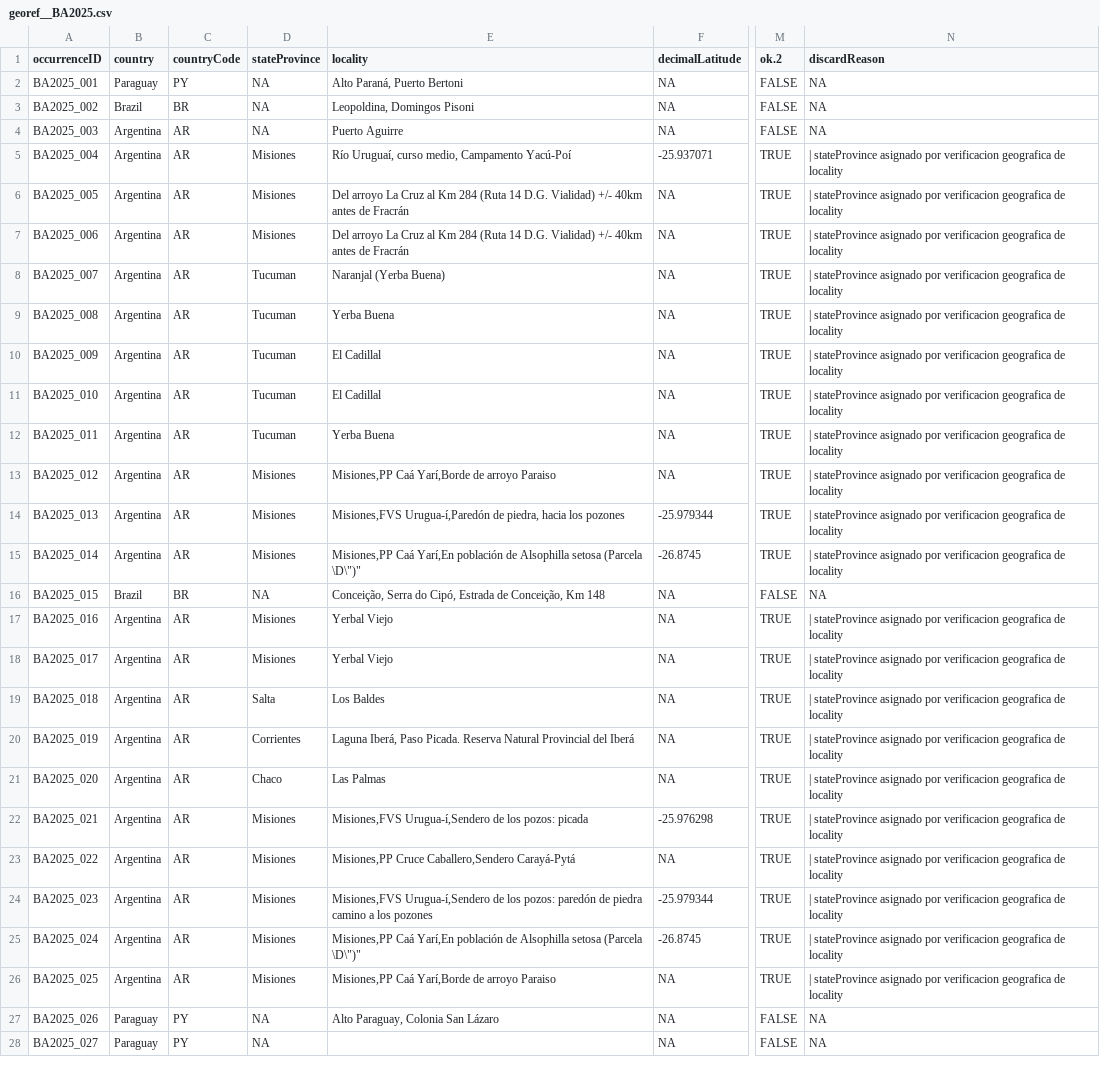
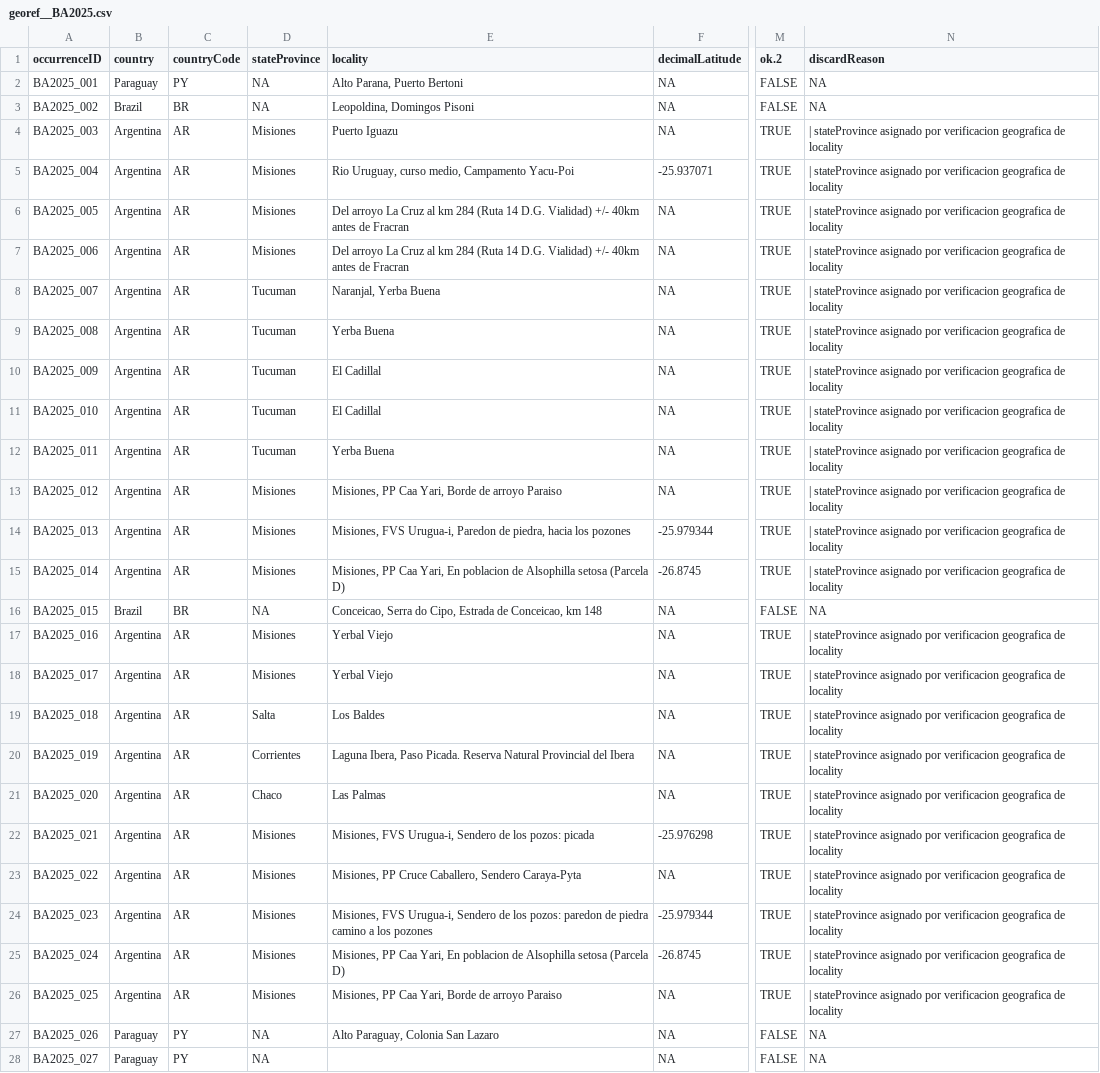
Before and after one commit to epigdatabase/EpIG_volunteership, a CSV file: data/Georreferencing/2.Processed/georef__BA2025.csv, drawn as a sheet; only a part is shown, gaps mark what is left out; the diff covers the shown part only; the diff names each change by its address in the sheet, - before the commit and + after, or states it on an @@ line.

Commit message:
data: standardize locality field and audit coordinate uncertainty (BA2025)
- Add master locality dictionary for Argentina (Misiones, Tucuman, Salta,
  Cordoba, Buenos Aires) correcting historical/misspelled toponyms
  (Puerto Aguirre -> Puerto Iguazu, Coronel Juan Sola, Sierra Achala, etc.)
- Add accent-insensitive regex matching (pattern_flex) so dictionary
  patterns match locality strings regardless of existing diacritics
- Normalize locality to ASCII: strip all tildes/diacritics and quotation
  marks dataset-wide via stri_trans_general(Latin-ASCII), preserving
  original place names and structure (commas, hyphens, parentheses)
- General cleanup: consistent comma spacing, whitespace squish, Km->km
- Refactor dfEi manual corrections (occurrenceID subsets) into a single
  corregir_localidad() helper to remove repeated boilerplate blocks
- Add QA script to extract coordinateUncertaintyInMeters for all records
  with non-missing decimalLatitude/decimalLongitude, with auto-detection
  of column names (regex-based) to avoid hardcoded/undefined-column errors
- Add read-only audit note documenting the coordinateUncertaintyInMeters
  QA check (no values modified)

Refs: BA2025 locality/coordinate cleaning

```diff
--- a/data/Georreferencing/2.Processed/georef__BA2025.csv
+++ b/data/Georreferencing/2.Processed/georef__BA2025.csv
-E2 (locality): Alto Paraná, Puerto Bertoni
+E2 (locality): Alto Parana, Puerto Bertoni
-D4 (stateProvince): NA
+D4 (stateProvince): Misiones
-E4 (locality): Puerto Aguirre
+E4 (locality): Puerto Iguazu
-M4 (ok.2): FALSE
+M4 (ok.2): TRUE
-N4 (discardReason): NA
+N4 (discardReason): | stateProvince asignado por verificacion geografica de locality
-E5 (locality): Río Uruguaí, curso medio, Campamento Yacú-Poí
+E5 (locality): Rio Uruguay, curso medio, Campamento Yacu-Poi
-E6:E7 (locality): …Cruz al Km 284 (Ruta 14 D.G. Vialidad) +/- 40km antes de Fracrán
+E6:E7 (locality): …Cruz al km 284 (Ruta 14 D.G. Vialidad) +/- 40km antes de Fracran
-E8 (locality): Naranjal (Yerba Buena)
+E8 (locality): Naranjal, Yerba Buena
-E13 (locality): Misiones,PP Caá Yarí,Borde de arroyo Paraiso
+E13 (locality): Misiones, PP Caa Yari, Borde de arroyo Paraiso
-E14 (locality): Misiones,FVS Urugua-í,Paredón de piedra,…
+E14 (locality): Misiones, FVS Urugua-i, Paredon de piedra,…
-E15 (locality): Misiones,PP Caá Yarí,En población de Alsophilla setosa (Parcela \D\")"
+E15 (locality): Misiones, PP Caa Yari, En poblacion de Alsophilla setosa (Parcela D)
-E16 (locality): Conceição, Serra do Cipó, Estrada de Conceição, Km 148
+E16 (locality): Conceicao, Serra do Cipo, Estrada de Conceicao, km 148
-E20 (locality): Laguna Iberá, Paso Picada. Reserva Natural Provincial del Iberá
+E20 (locality): Laguna Ibera, Paso Picada. Reserva Natural Provincial del Ibera
-E22 (locality): Misiones,FVS Urugua-í,Sendero de los…
+E22 (locality): Misiones, FVS Urugua-i, Sendero de los…
-E23 (locality): Misiones,PP Cruce Caballero,Sendero Carayá-Pytá
+E23 (locality): Misiones, PP Cruce Caballero, Sendero Caraya-Pyta
-E24 (locality): Misiones,FVS Urugua-í,Sendero de los pozos: paredón de piedra…
+E24 (locality): Misiones, FVS Urugua-i, Sendero de los pozos: paredon de piedra…
-E25 (locality): Misiones,PP Caá Yarí,En población de Alsophilla setosa (Parcela \D\")"
+E25 (locality): Misiones, PP Caa Yari, En poblacion de Alsophilla setosa (Parcela D)
-E26 (locality): Misiones,PP Caá Yarí,Borde de arroyo Paraiso
+E26 (locality): Misiones, PP Caa Yari, Borde de arroyo Paraiso
-E27 (locality): Alto Paraguay, Colonia San Lázaro
+E27 (locality): Alto Paraguay, Colonia San Lazaro
```
Also changed, not shown: 157 edited cells elsewhere in this file, 1 other file.
